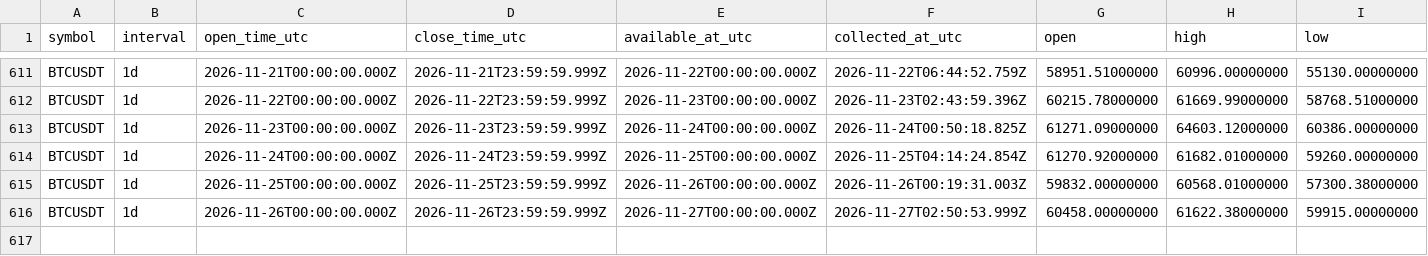
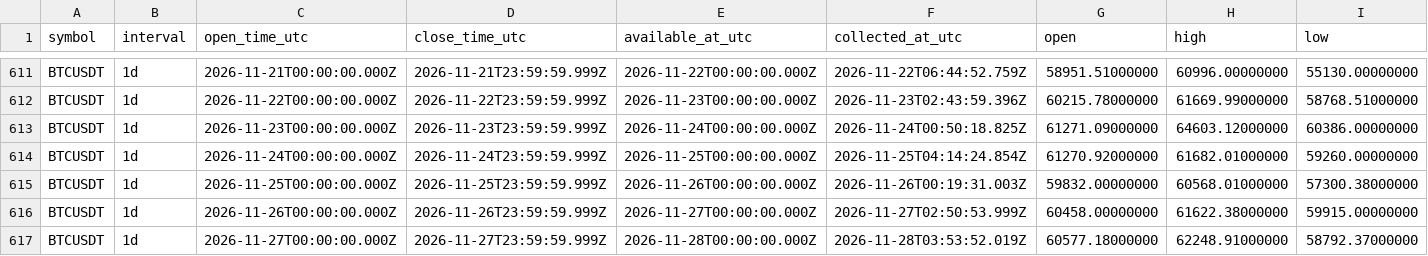
Before and after one commit to Tontsa128/-ai-trading-pro, a CSV file: historical-data/binance/BTCUSDT/1d.csv, drawn as a sheet; only a part is shown, gaps mark what is left out; rows hold the shown columns only; the diff names each change by its address in the sheet, - before the commit and + after, or states it on an @@ line.

```diff
--- a/historical-data/binance/BTCUSDT/1d.csv
+++ b/historical-data/binance/BTCUSDT/1d.csv
+row 617: BTCUSDT | 1d | 2026-11-27T00:00:00.000Z | 2026-11-27T23:59:59.999Z | 2026-11-28T00:00:00.000Z | 2026-11-28T03:53:52.019Z | 60577.18000000 | 62248.91000000 | 58792.37000000
```
Also changed, not shown: historical-data/binance/BNBUSDT/1d.csv, historical-data/binance/BTCUSDT/4h.csv, 18 other files.
